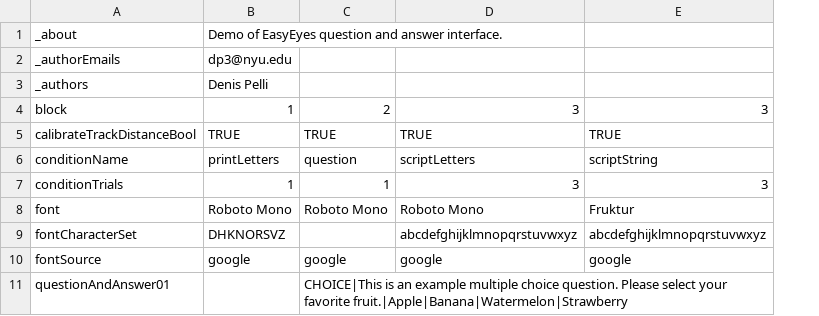
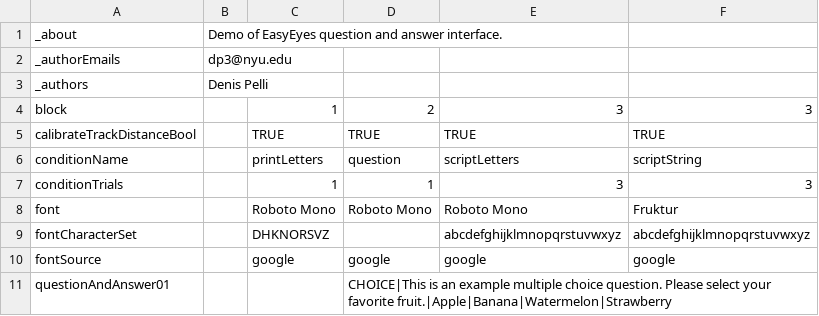
Before and after one commit to EasyEyes/threshold, a CSV file: examples/tables/questionExperiment.csv, drawn as a sheet; only a part is shown; addresses are those after the commit; the diff names each change by its address in the sheet, - before the commit and + after, or states it on an @@ line.

Commit message:
for threshold: Expect conditions to start in Column C

```diff
--- a/examples/tables/questionExperiment.csv
+++ b/examples/tables/questionExperiment.csv
+column B, rows 1-3: Demo of EasyEyes question and answer interface. | dp3@nyu.edu | Denis Pelli
-C1: Demo of EasyEyes question and answer interface.
+C1: (empty)
-C2: dp3@nyu.edu
+C2: (empty)
-C3: Denis Pelli
+C3: (empty)
```
Also changed, not shown: examples/tables/demoExperiment.csv, examples/tables/minimalExperiment.csv, 6 other files.
